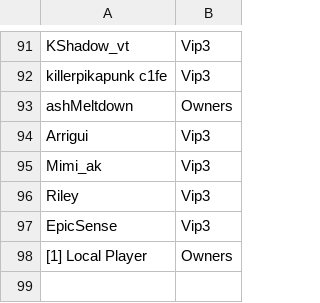
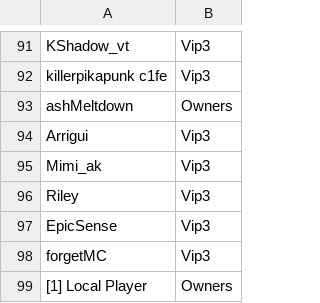
Before and after one commit to ashMeltdown/pegaso, a CSV file: Rangos.csv, drawn as a sheet; only a part is shown, gaps mark what is left out; the diff names each change by its address in the sheet, - before the commit and + after, or states it on an @@ line.

Commit message:
Update Rangos.csv
forgetMC add vip test

```diff
--- a/Rangos.csv
+++ b/Rangos.csv
+row 98: forgetMC | Vip3
```
